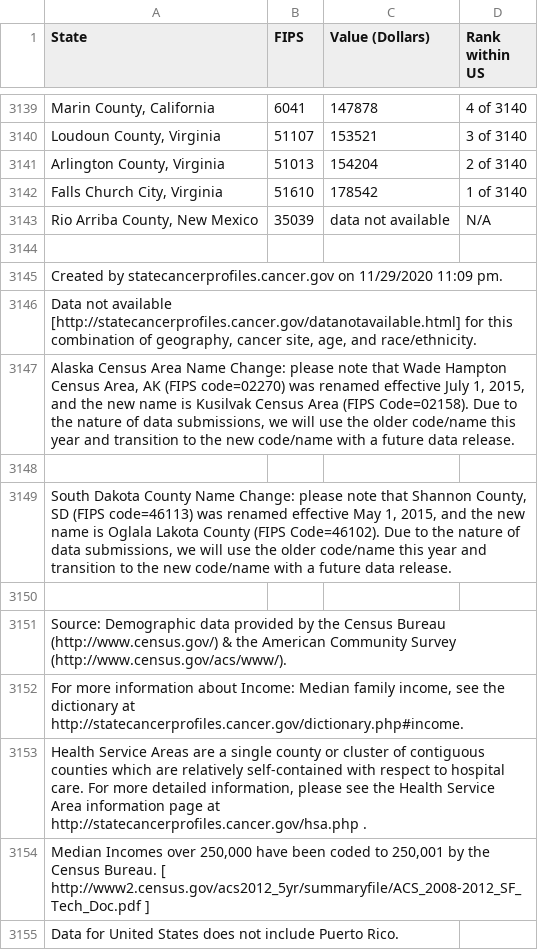
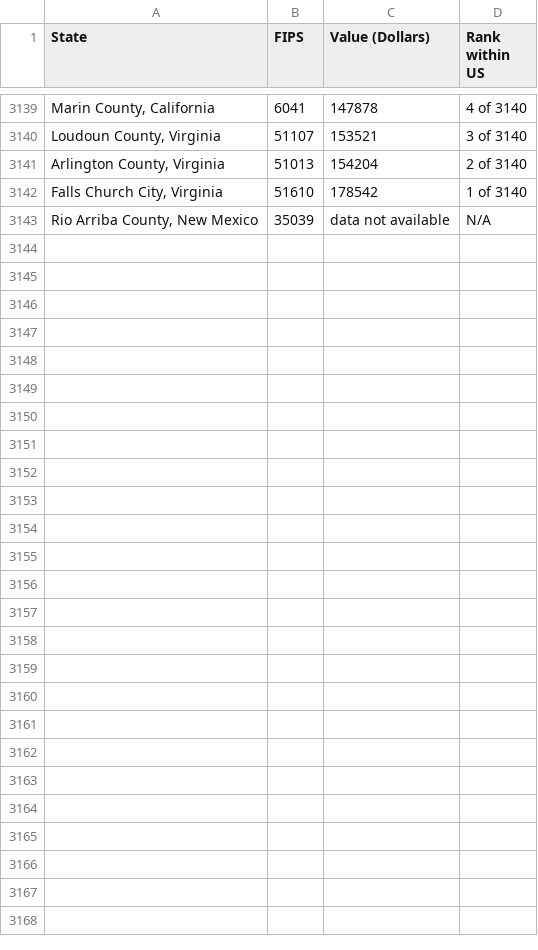
Before and after one commit to RuolinZheng08/cmsc33750-machine-learning-and-cancer, a CSV file: hw5/income.csv, drawn as a sheet; only a part is shown, gaps mark what is left out; the diff names each change by its address in the sheet, - before the commit and + after, or states it on an @@ line.

```diff
--- a/hw5/income.csv
+++ b/hw5/income.csv
-row 3144: (empty)
-row 3145: Created by statecancerprofiles.cancer.gov on 11/29/2020 11:09 pm.
-row 3146: Data not available [http://statecancerprofiles.cancer.gov/datanotavailable.html] for this combination of geography, cancer site, age, and race/ethnicity.
-row 3147: Alaska Census Area Name Change: please note that Wade Hampton Census Area, AK (FIPS code=02270) was renamed effective July 1, 2015, and the new name is Kusilvak Census Area (FIPS Code=02158). Due to the nature of data submissions, we will use the older code/name this year and transition to the new code/name with a future data release.
-row 3148: (empty)
-row 3149: South Dakota County Name Change: please note that Shannon County, SD (FIPS code=46113) was renamed effective May 1, 2015, and the new name is Oglala Lakota County (FIPS Code=46102). Due to the nature of data submissions, we will use the older code/name this year and transition to the new code/name with a future data release.
-row 3150: (empty)
-row 3151: Source: Demographic data provided by the Census Bureau (http://www.census.gov/) & the American Community Survey (http://www.census.gov/acs/www/).
-row 3152: For more information about Income: Median family income, see the dictionary at http://statecancerprofiles.cancer.gov/dictionary.php#income.
-row 3153: Health Service Areas are a single county or cluster of contiguous counties which are relatively self-contained with respect to hospital care. For more detailed information, please see the Health Service Area information page at http://statecancerprofiles.cancer.gov/hsa.php .
-row 3154: Median Incomes over 250,000 have been coded to 250,001 by the Census Bureau. [ http://www2.census.gov/acs2012_5yr/summaryfile/ACS_2008-2012_SF_Tech_Doc.pdf ]
-row 3155: Data for United States does not include Puerto Rico.
```
Also changed, not shown: 3 other files.
